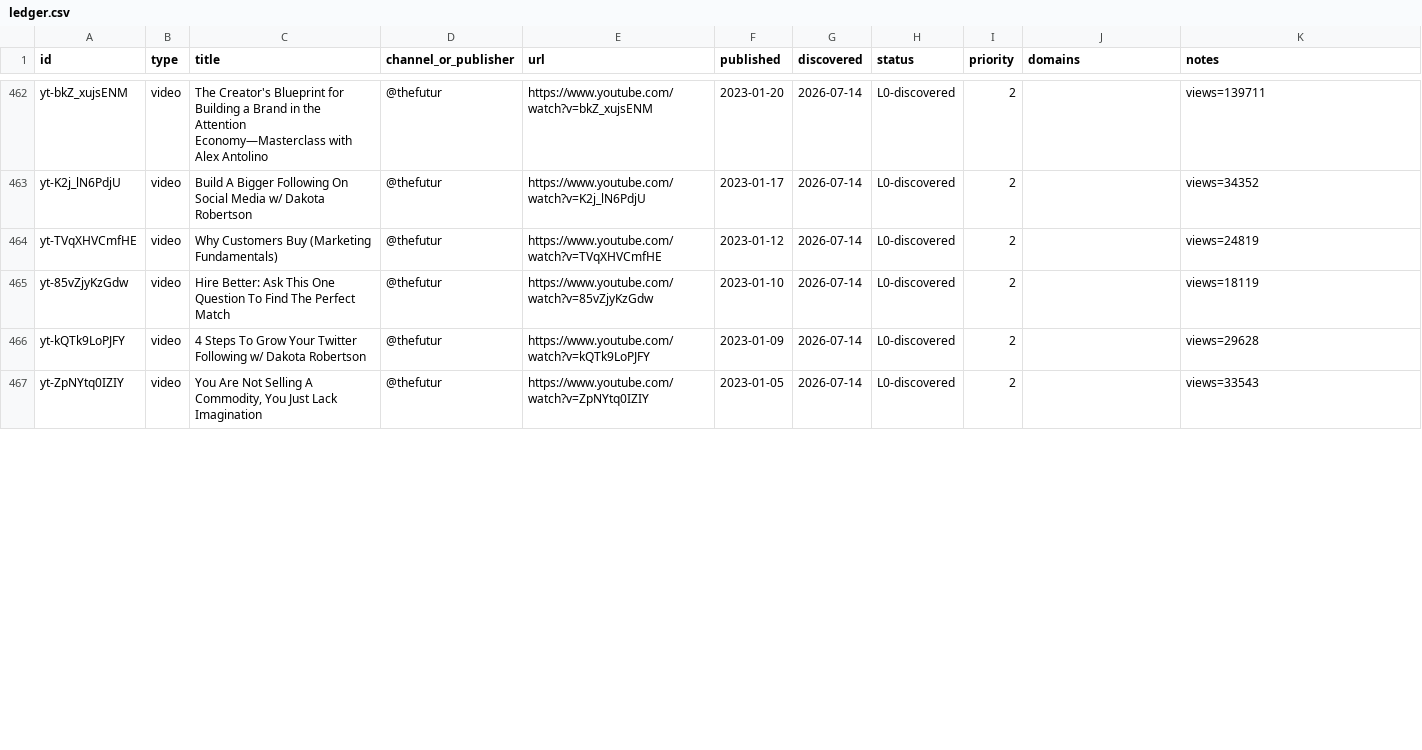
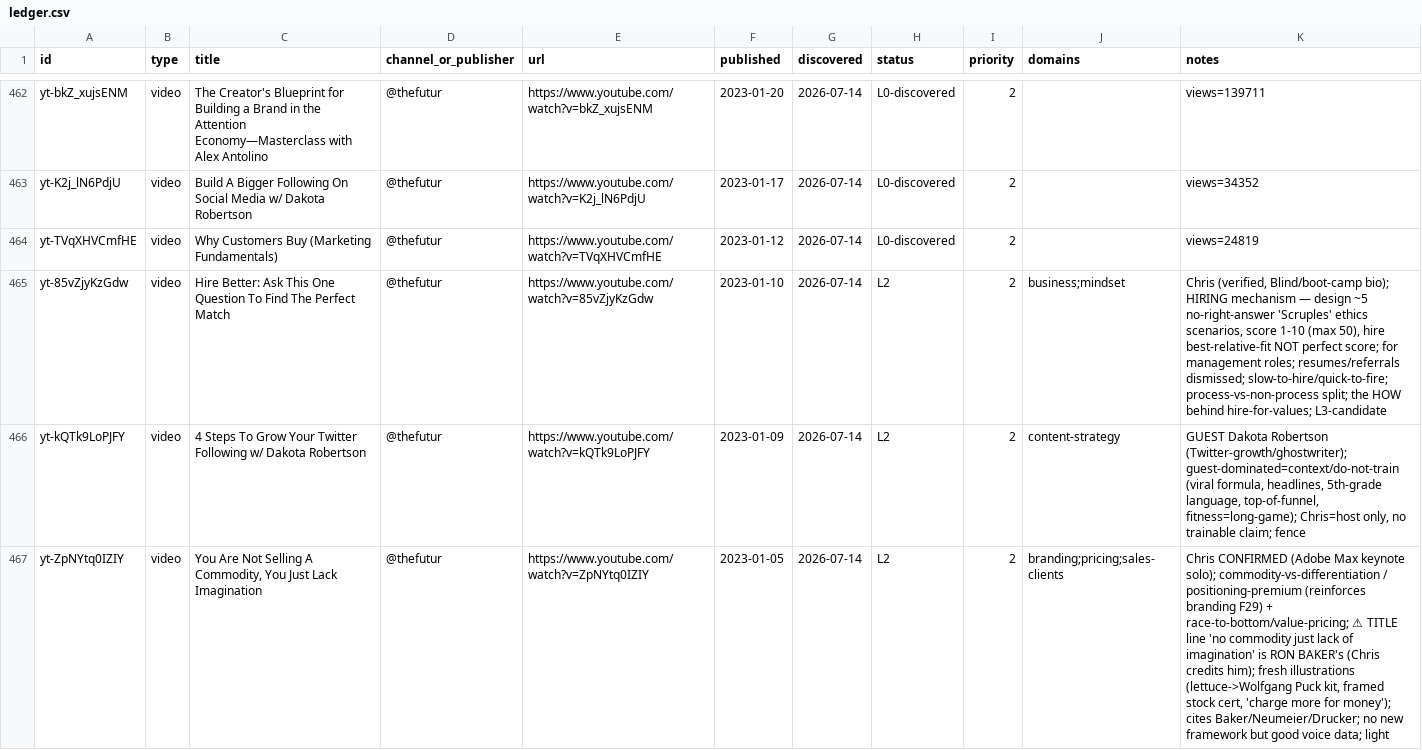
Before and after one commit to claes-work/chris-do-clone, a CSV file: pipeline/ledger.csv, drawn as a sheet; only a part is shown, gaps mark what is left out; the diff covers the shown part only; the diff names each change by its address in the sheet, - before the commit and + after, or states it on an @@ line.

```diff
--- a/pipeline/ledger.csv
+++ b/pipeline/ledger.csv
-H465:H467 (status): L0-discovered
+H465:H467 (status): L2
-J465 (domains): (empty)
+J465 (domains): business;mindset
-K465 (notes): views=18119
+K465 (notes): Chris (verified, Blind/boot-camp bio); HIRING mechanism — design ~5 no-right-answer 'Scruples' ethics scenarios, score 1-10 (max 50), hire best-relative-fit NOT perfect score; for management roles; resumes/referrals dismissed; slow-to-hire/quick-to-fire; process-vs-non-process split; the HOW behind hire-for-values; L3-candidate
-J466 (domains): (empty)
+J466 (domains): content-strategy
-K466 (notes): views=29628
+K466 (notes): GUEST Dakota Robertson (Twitter-growth/ghostwriter); guest-dominated=context/do-not-train (viral formula, headlines, 5th-grade language, top-of-funnel, fitness=long-game); Chris=host only, no trainable claim; fence
-J467 (domains): (empty)
+J467 (domains): branding;pricing;sales-clients
-K467 (notes): views=33543
+K467 (notes): Chris CONFIRMED (Adobe Max keynote solo); commodity-vs-differentiation / positioning-premium (reinforces branding F29) + race-to-bottom/value-pricing; ⚠ TITLE line 'no commodity just lack of imagination' is RON BAKER's (Chris credits him); fresh illustrations (lettuce->Wolfgang Puck kit, framed stock cert, 'charge more for money'); cites Baker/Neumeier/Drucker; no new framework but good voice data; light
```
Also changed, not shown: 12 edited cells elsewhere in this file, 10 other files.
